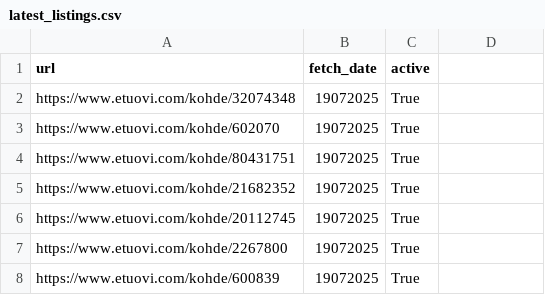
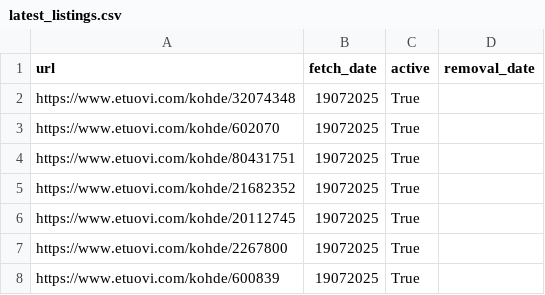
Before and after one commit to setuukka/etuovi, a CSV file: latest_listings.csv, drawn as a sheet; only a part is shown; the diff names each change by its address in the sheet, - before the commit and + after, or states it on an @@ line.

```diff
--- a/latest_listings.csv
+++ b/latest_listings.csv
-D1: (empty)
+D1: removal_date
```
Also changed, not shown: 2 other files.
